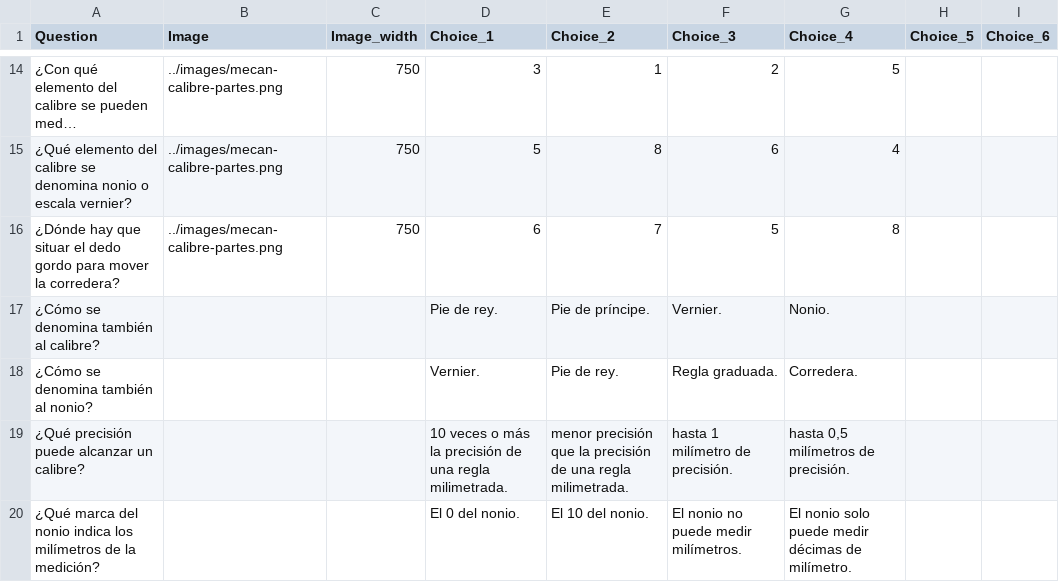
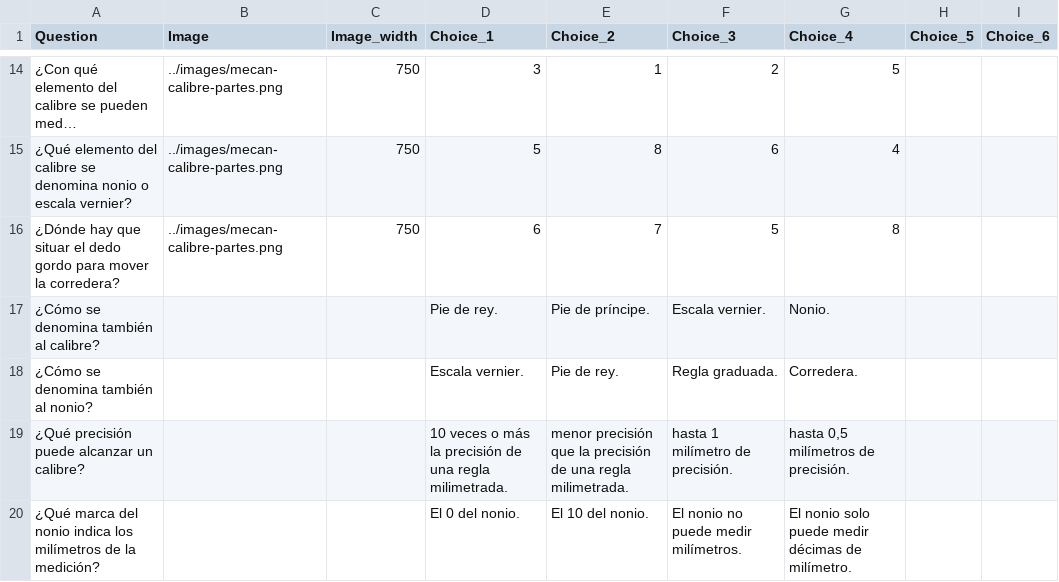
Before and after one commit to picuino/questionary, a CSV file: source-multichoice/build/es-mecan-calibre-partes.csv, drawn as a sheet; only a part is shown, gaps mark what is left out; long unchanged cells end in …; the diff names each change by its address in the sheet, - before the commit and + after, or states it on an @@ line.

```diff
--- a/source-multichoice/build/es-mecan-calibre-partes.csv
+++ b/source-multichoice/build/es-mecan-calibre-partes.csv
-F17 (Choice_3): Vernier.
+F17 (Choice_3): Escala vernier.
-D18 (Choice_1): Vernier.
+D18 (Choice_1): Escala vernier.
```
Also changed, not shown: 4 other files.
